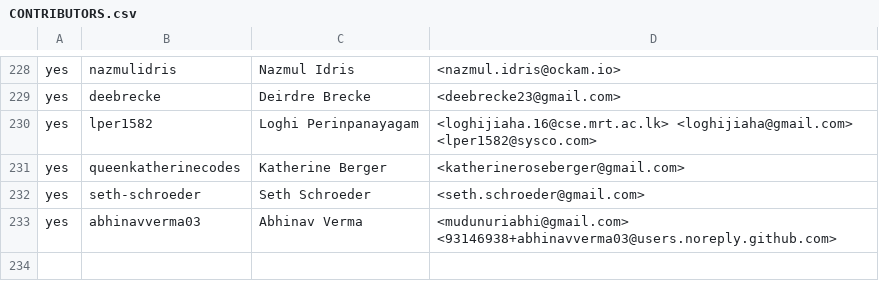
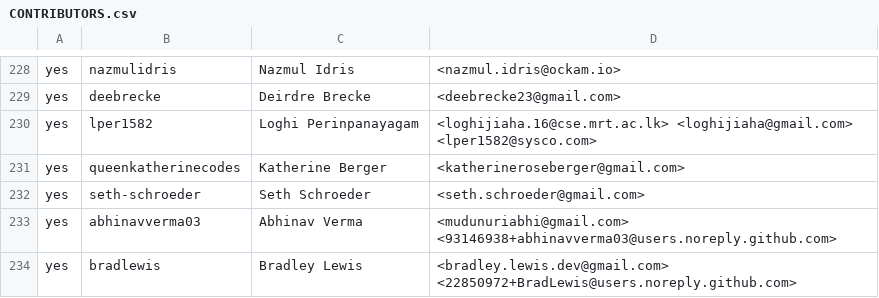
Before and after one commit to outerwear/ockam-contributors, a CSV file: CONTRIBUTORS.csv, drawn as a sheet; only a part is shown, gaps mark what is left out; the diff names each change by its address in the sheet, - before the commit and + after, or states it on an @@ line.

Commit message:
Update CONTRIBUTORS.csv

```diff
--- a/CONTRIBUTORS.csv
+++ b/CONTRIBUTORS.csv
+row 234: yes | bradlewis | Bradley Lewis | <bradley.lewis.dev@gmail.com> <22850972+BradLewis@users.noreply.github.com>
```
